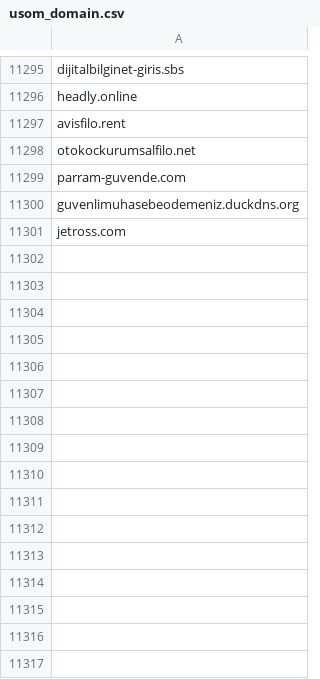
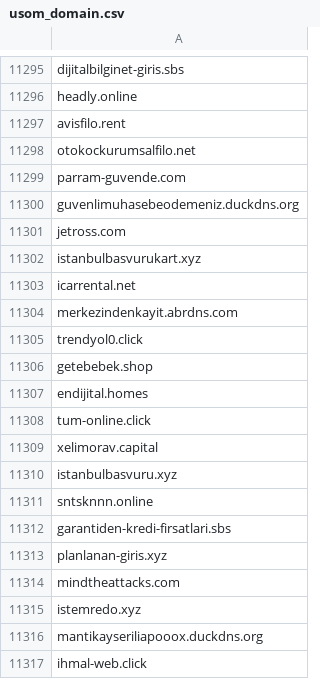
Before and after one commit to InfoSEC-TR/usom-ioc-sync, a CSV file: output/usom_domain.csv, drawn as a sheet; only a part is shown, gaps mark what is left out; the diff names each change by its address in the sheet, - before the commit and + after, or states it on an @@ line.

```diff
--- a/output/usom_domain.csv
+++ b/output/usom_domain.csv
+row 11302: istanbulbasvurukart.xyz
+row 11303: icarrental.net
+row 11304: merkezindenkayit.abrdns.com
+row 11305: trendyol0.click
+row 11306: getebebek.shop
+row 11307: endijital.homes
+row 11308: tum-online.click
+row 11309: xelimorav.capital
+row 11310: istanbulbasvuru.xyz
+row 11311: sntsknnn.online
+row 11312: garantiden-kredi-firsatlari.sbs
+row 11313: planlanan-giris.xyz
+row 11314: mindtheattacks.com
+row 11315: istemredo.xyz
+row 11316: mantikayseriliapooox.duckdns.org
+row 11317: ihmal-web.click
```
Also changed, not shown: output/usom_ip.csv, 4 other files.
